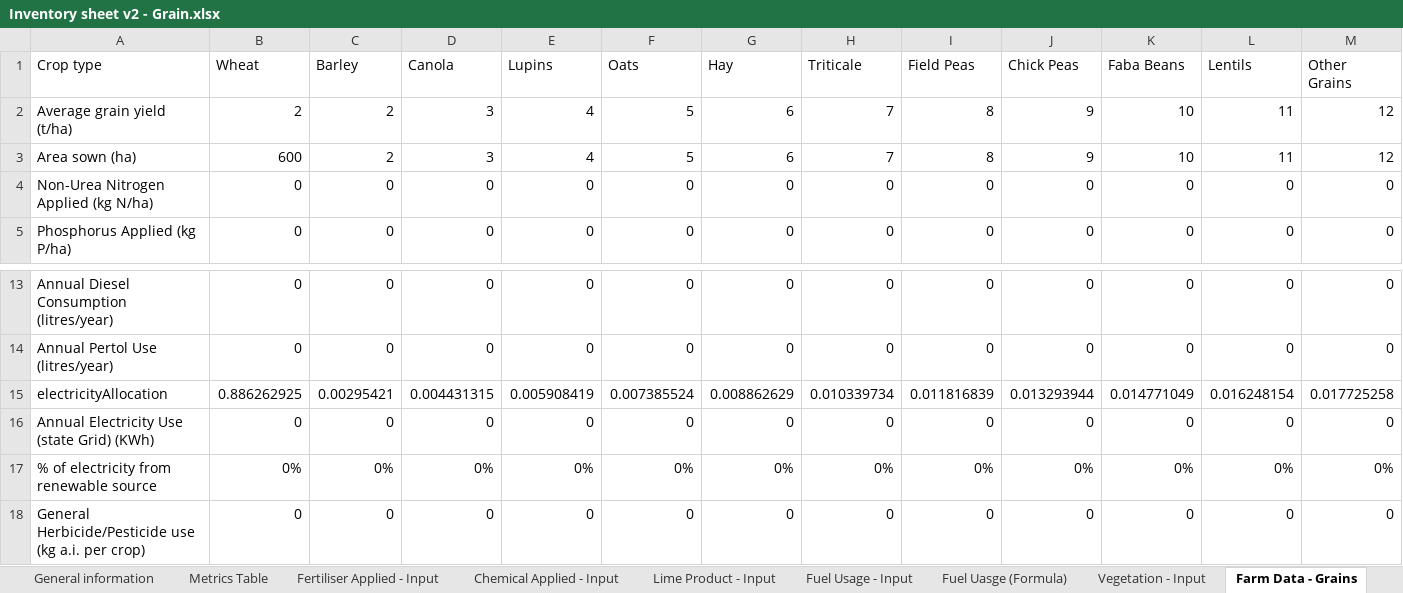
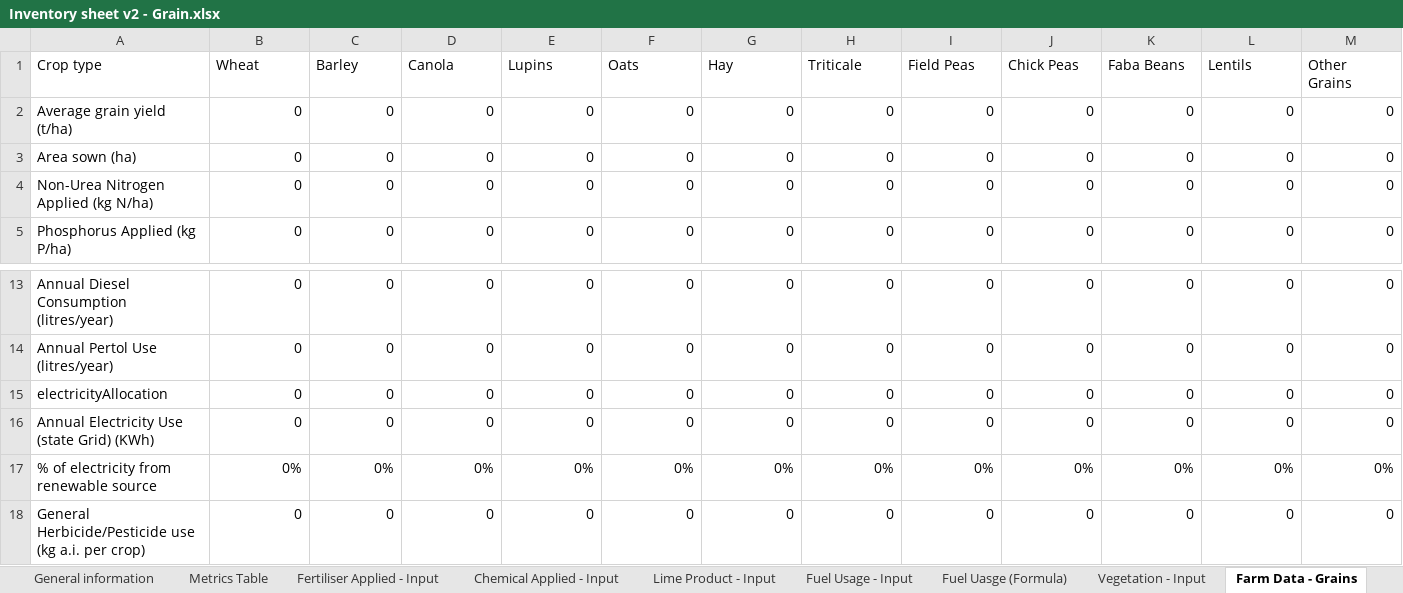
Before and after one commit to TerraWise/Grain-API, an Excel workbook: input/Inventory sheet v2 - Grain.xlsx, sheet Farm Data - Grains, drawn as a sheet; only a part is shown, gaps mark what is left out; values as stored, in another font and other column widths than the file's, no borders; the diff names each change by its address in the sheet, - before the commit and + after, or states it on an @@ line.

Commit message:
Update inventory spreadsheet to reflect latest data changes

```diff
--- a/input/Inventory sheet v2 - Grain.xlsx (sheet Farm Data - Grains)
+++ b/input/Inventory sheet v2 - Grain.xlsx (sheet Farm Data - Grains)
-B2 (Wheat): 2
+B2 (Wheat): 0
-C2:C3 (Barley): 2
+C2:C3 (Barley): 0
-D2:D3 (Canola): 3
+D2:D3 (Canola): 0
-E2:E3 (Lupins): 4
+E2:E3 (Lupins): 0
-F2:F3 (Oats): 5
+F2:F3 (Oats): 0
-G2:G3 (Hay): 6
+G2:G3 (Hay): 0
-H2:H3 (Triticale): 7
+H2:H3 (Triticale): 0
-I2:I3 (Field Peas): 8
+I2:I3 (Field Peas): 0
-J2:J3 (Chick Peas): 9
+J2:J3 (Chick Peas): 0
-K2:K3 (Faba Beans): 10
+K2:K3 (Faba Beans): 0
-L2:L3 (Lentils): 11
+L2:L3 (Lentils): 0
-M2:M3 (Other Grains): 12
+M2:M3 (Other Grains): 0
-B3 (Wheat): 600
+B3 (Wheat): 0
-B15 (Wheat): 0.886262925
+B15 (Wheat): 0
-C15 (Barley): 0.00295421
+C15 (Barley): 0
-D15 (Canola): 0.004431315
+D15 (Canola): 0
-E15 (Lupins): 0.005908419
+E15 (Lupins): 0
-F15 (Oats): 0.007385524
+F15 (Oats): 0
-G15 (Hay): 0.008862629
+G15 (Hay): 0
-H15 (Triticale): 0.010339734
+H15 (Triticale): 0
-I15 (Field Peas): 0.011816839
+I15 (Field Peas): 0
-J15 (Chick Peas): 0.013293944
+J15 (Chick Peas): 0
-K15 (Faba Beans): 0.014771049
+K15 (Faba Beans): 0
-L15 (Lentils): 0.016248154
+L15 (Lentils): 0
-M15 (Other Grains): 0.017725258
+M15 (Other Grains): 0
```
Also changed, not shown: sheet Metrics Table, sheet General information, sheet Fertiliser Applied - Input, sheet Chemical Applied - Input, formulas that keep their value.
